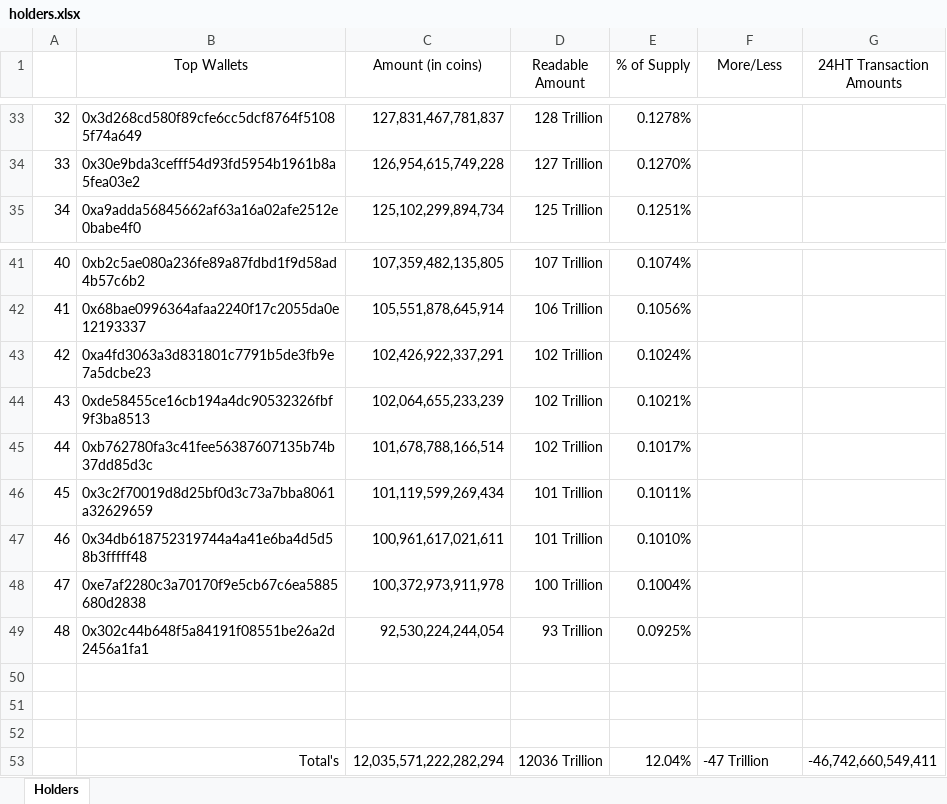
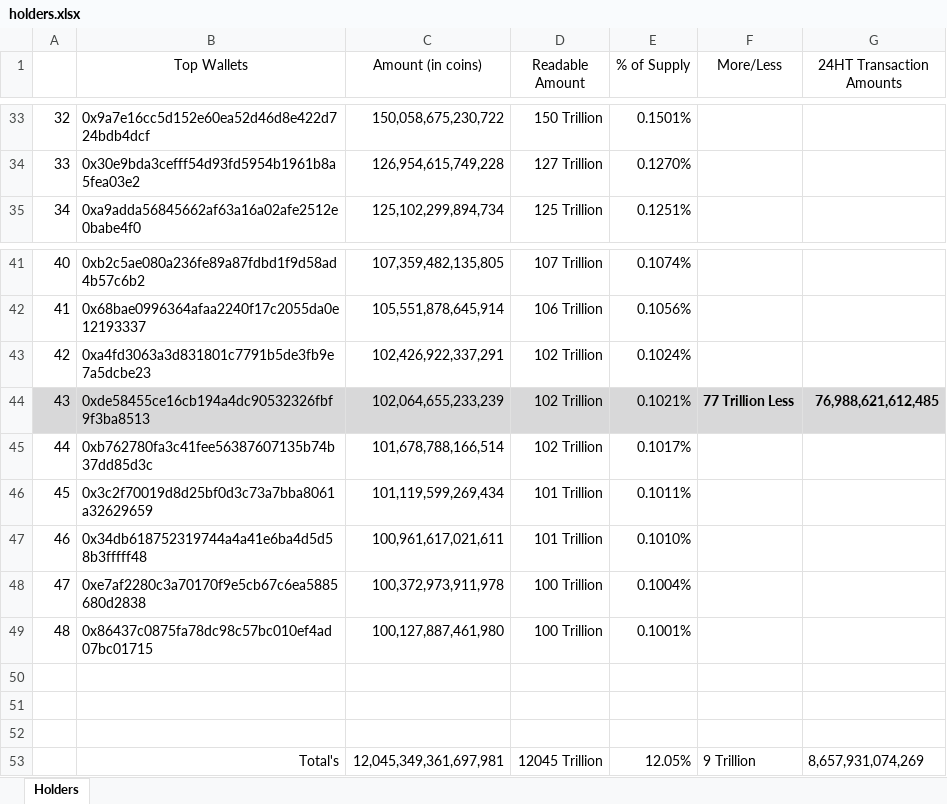
Before and after one commit to DomDomo/PythonExcel, an Excel workbook: WhaleWatching/holders.xlsx, sheet Holders, drawn as a sheet; only a part is shown, gaps mark what is left out; values as stored, in another font and other column widths than the file's, no borders; removed rows and columns are numbered as before the commit, all else as after; the diff covers the shown part only; the diff names each change by its address in the sheet, - before the commit and + after, or states it on an @@ line.

```diff
--- a/WhaleWatching/holders.xlsx (sheet Holders)
+++ b/WhaleWatching/holders.xlsx (sheet Holders)
-B33 (Top Wallets): 0x3d268cd580f89cfe6cc5dcf8764f51085f74a649
+B33 (Top Wallets): 0x9a7e16cc5d152e60ea52d46d8e422d724bdb4dcf
-C33 (Amount (in coins)): 127,831,467,781,837
+C33 (Amount (in coins)): 150,058,675,230,722
-D33 (Readable Amount): 128 Trillion
+D33 (Readable Amount): 150 Trillion
-E33 (% of Supply): 0.1278%
+E33 (% of Supply): 0.1501%
-A44:G44 fill: none
+A44:G44 fill: #D8D8D9
-F44 (More/Less): (empty)
+F44 (More/Less): 77 Trillion Less
-G44 (24HT Transaction Amounts): (empty)
+G44 (24HT Transaction Amounts): 76,988,621,612,485
-B49 (Top Wallets): 0x302c44b648f5a84191f08551be26a2d2456a1fa1
+B49 (Top Wallets): 0x86437c0875fa78dc98c57bc010ef4ad07bc01715
-C49 (Amount (in coins)): 92,530,224,244,054
+C49 (Amount (in coins)): 100,127,887,461,980
-D49 (Readable Amount): 93 Trillion
+D49 (Readable Amount): 100 Trillion
-E49 (% of Supply): 0.0925%
+E49 (% of Supply): 0.1001%
-row 53:  | Total's | 12,035,571,222,282,294 | 12036 Trillion | 12.04% | -47 Trillion | -46,742,660,549,411
+row 53:  | Total's | 12,045,349,361,697,981 | 12045 Trillion | 12.05% | 9 Trillion | 8,657,931,074,269
```
Also changed, not shown: 117 edited cells and cell formats elsewhere in this sheet, 7 other files.
